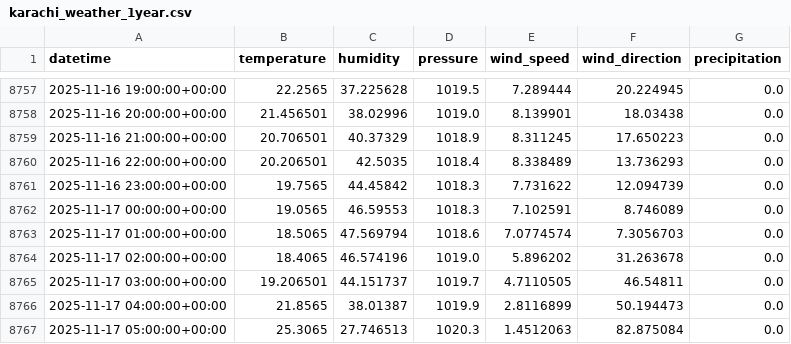
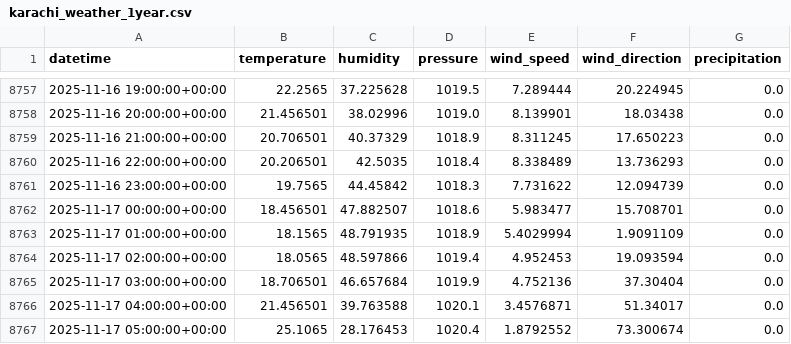
Before and after one commit to AhsanAli-exe/10Pearls-Aqi-Prediction, a CSV file: aqi_prediction_project/data/karachi_weather_1year.csv, drawn as a sheet; only a part is shown, gaps mark what is left out; the diff covers the shown part only.

```diff
--- a/aqi_prediction_project/data/karachi_weather_1year.csv
+++ b/aqi_prediction_project/data/karachi_weather_1year.csv
@@ -8761,7 +8761,7 @@ datetime,temperature,humidity,pressure,wind_speed,wind_direction,precipitation
 2025-11-16 23:00:00+00:00,19.7565,44.45842,1018.3,7.731622,12.094739,0.0
-2025-11-17 00:00:00+00:00,19.0565,46.59553,1018.3,7.102591,8.746089,0.0
-2025-11-17 01:00:00+00:00,18.5065,47.569794,1018.6,7.0774574,7.3056703,0.0
-2025-11-17 02:00:00+00:00,18.4065,46.574196,1019.0,5.896202,31.263678,0.0
-2025-11-17 03:00:00+00:00,19.206501,44.151737,1019.7,4.7110505,46.54811,0.0
-2025-11-17 04:00:00+00:00,21.8565,38.01387,1019.9,2.8116899,50.194473,0.0
-2025-11-17 05:00:00+00:00,25.3065,27.746513,1020.3,1.4512063,82.875084,0.0
+2025-11-17 00:00:00+00:00,18.456501,47.882507,1018.6,5.983477,15.708701,0.0
+2025-11-17 01:00:00+00:00,18.1565,48.791935,1018.9,5.4029994,1.9091109,0.0
+2025-11-17 02:00:00+00:00,18.0565,48.597866,1019.4,4.952453,19.093594,0.0
+2025-11-17 03:00:00+00:00,18.706501,46.657684,1019.9,4.752136,37.30404,0.0
+2025-11-17 04:00:00+00:00,21.456501,39.763588,1020.1,3.4576871,51.34017,0.0
+2025-11-17 05:00:00+00:00,25.1065,28.176453,1020.4,1.8792552,73.300674,0.0
```
Also changed, not shown: 85 edited cells elsewhere in this file, aqi_prediction_project/data/karachi_air_quality_1year.csv.
